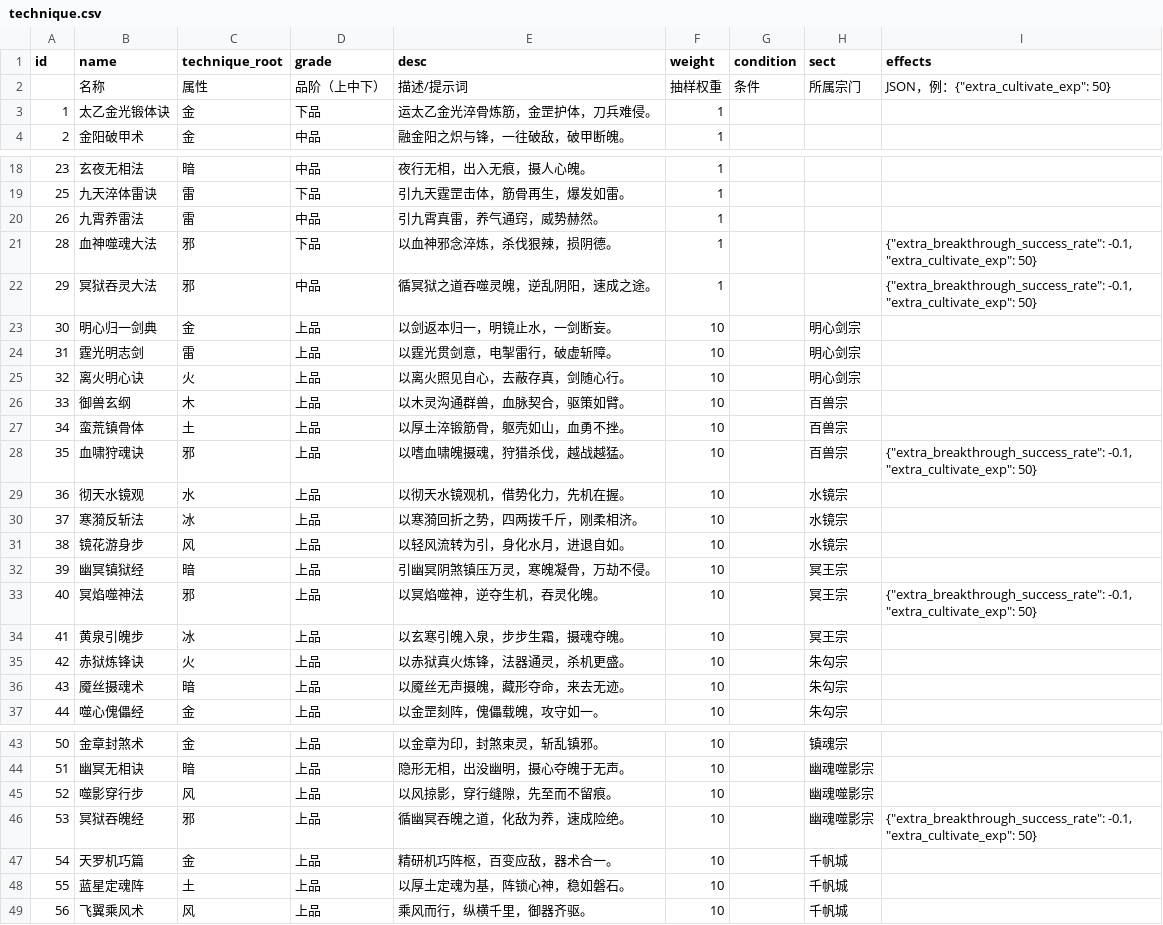
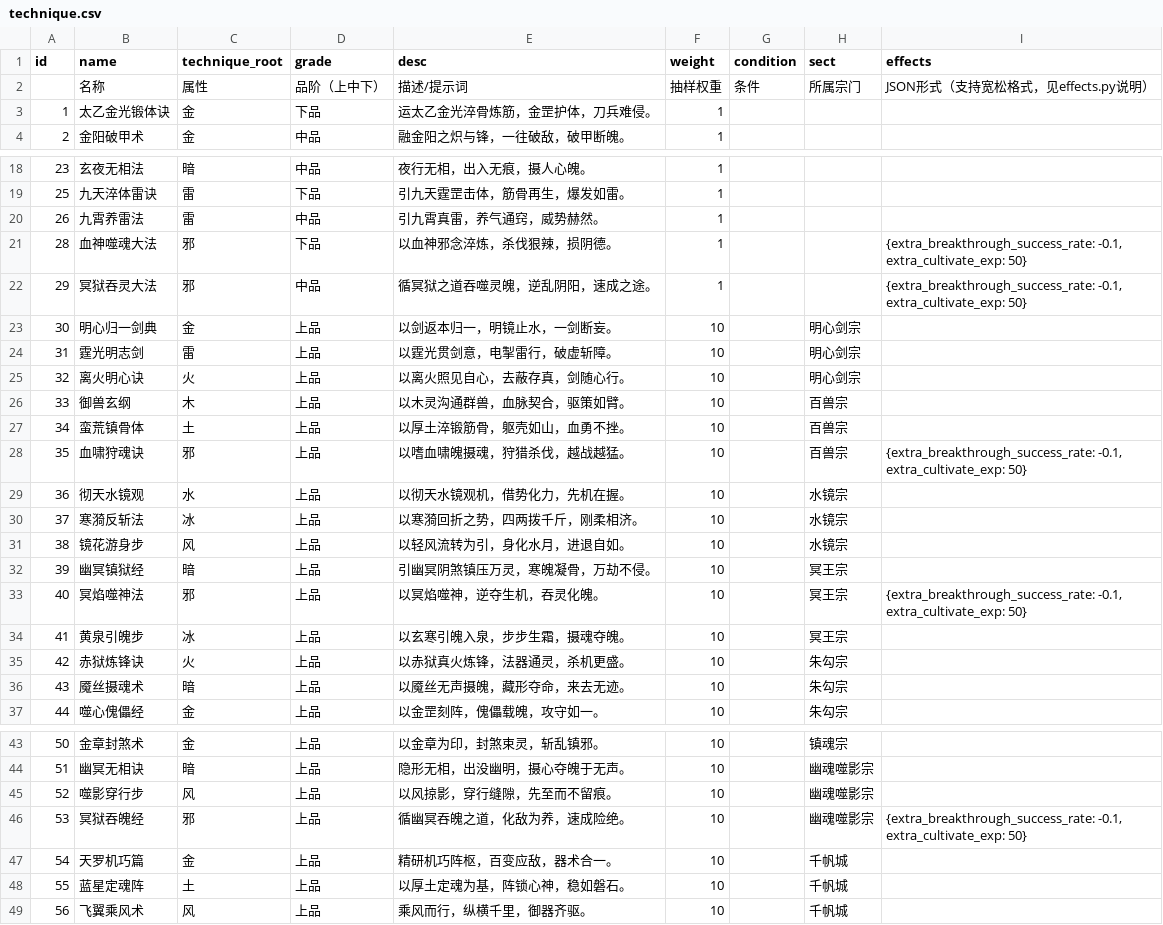
Before and after one commit to 4thfever/cultivation-world-simulator, a CSV file: static/game_configs/technique.csv, drawn as a sheet; only a part is shown, gaps mark what is left out.

```diff
--- a/static/game_configs/technique.csv
+++ b/static/game_configs/technique.csv
@@ -1,3 +1,3 @@
 id,name,technique_root,grade,desc,weight,condition,sect,effects
-,名称,属性,品阶（上中下）,描述/提示词,抽样权重,条件,所属宗门,"JSON，例：{""extra_cultivate_exp"": 50}"
+,名称,属性,品阶（上中下）,描述/提示词,抽样权重,条件,所属宗门,"JSON形式（支持宽松格式，见effects.py说明）"
 1,太乙金光锻体诀,金,下品,运太乙金光淬骨炼筋，金罡护体，刀兵难侵。,1,,,
@@ -20,4 +20,4 @@ id,name,technique_root,grade,desc,weight,condition,sect,effects
 26,九霄养雷法,雷,中品,引九霄真雷，养气通窍，威势赫然。,1,,,
-28,血神噬魂大法,邪,下品,以血神邪念淬炼，杀伐狠辣，损阴德。,1,,,"{""extra_breakthrough_success_rate"": -0.1, ""extra_cultivate_exp"": 50}"
-29,冥狱吞灵大法,邪,中品,循冥狱之道吞噬灵魄，逆乱阴阳，速成之途。,1,,,"{""extra_breakthrough_success_rate"": -0.1, ""extra_cultivate_exp"": 50}"
+28,血神噬魂大法,邪,下品,以血神邪念淬炼，杀伐狠辣，损阴德。,1,,,"{extra_breakthrough_success_rate: -0.1, extra_cultivate_exp: 50}"
+29,冥狱吞灵大法,邪,中品,循冥狱之道吞噬灵魄，逆乱阴阳，速成之途。,1,,,"{extra_breakthrough_success_rate: -0.1, extra_cultivate_exp: 50}"
 30,明心归一剑典,金,上品,以剑返本归一，明镜止水，一剑断妄。,10,,明心剑宗,
@@ -27,3 +27,3 @@ id,name,technique_root,grade,desc,weight,condition,sect,effects
 34,蛮荒镇骨体,土,上品,以厚土淬锻筋骨，躯壳如山，血勇不挫。,10,,百兽宗,
-35,血啸狩魂诀,邪,上品,以嗜血啸魄摄魂，狩猎杀伐，越战越猛。,10,,百兽宗,"{""extra_breakthrough_success_rate"": -0.1, ""extra_cultivate_exp"": 50}"
+35,血啸狩魂诀,邪,上品,以嗜血啸魄摄魂，狩猎杀伐，越战越猛。,10,,百兽宗,"{extra_breakthrough_success_rate: -0.1, extra_cultivate_exp: 50}"
 36,彻天水镜观,水,上品,以彻天水镜观机，借势化力，先机在握。,10,,水镜宗,
@@ -32,3 +32,3 @@ id,name,technique_root,grade,desc,weight,condition,sect,effects
 39,幽冥镇狱经,暗,上品,引幽冥阴煞镇压万灵，寒魄凝骨，万劫不侵。,10,,冥王宗,
-40,冥焰噬神法,邪,上品,以冥焰噬神，逆夺生机，吞灵化魄。,10,,冥王宗,"{""extra_breakthrough_success_rate"": -0.1, ""extra_cultivate_exp"": 50}"
+40,冥焰噬神法,邪,上品,以冥焰噬神，逆夺生机，吞灵化魄。,10,,冥王宗,"{extra_breakthrough_success_rate: -0.1, extra_cultivate_exp: 50}"
 41,黄泉引魄步,冰,上品,以玄寒引魄入泉，步步生霜，摄魂夺魄。,10,,冥王宗,
@@ -45,3 +45,3 @@ id,name,technique_root,grade,desc,weight,condition,sect,effects
 52,噬影穿行步,风,上品,以风掠影，穿行缝隙，先至而不留痕。,10,,幽魂噬影宗,
-53,冥狱吞魄经,邪,上品,循幽冥吞魄之道，化敌为养，速成险绝。,10,,幽魂噬影宗,"{""extra_breakthrough_success_rate"": -0.1, ""extra_cultivate_exp"": 50}"
+53,冥狱吞魄经,邪,上品,循幽冥吞魄之道，化敌为养，速成险绝。,10,,幽魂噬影宗,"{extra_breakthrough_success_rate: -0.1, extra_cultivate_exp: 50}"
 54,天罗机巧篇,金,上品,精研机巧阵枢，百变应敌，器术合一。,10,,千帆城,
```
Also changed, not shown: static/game_configs/auxiliary.csv, static/game_configs/persona.csv, 4 other files.
